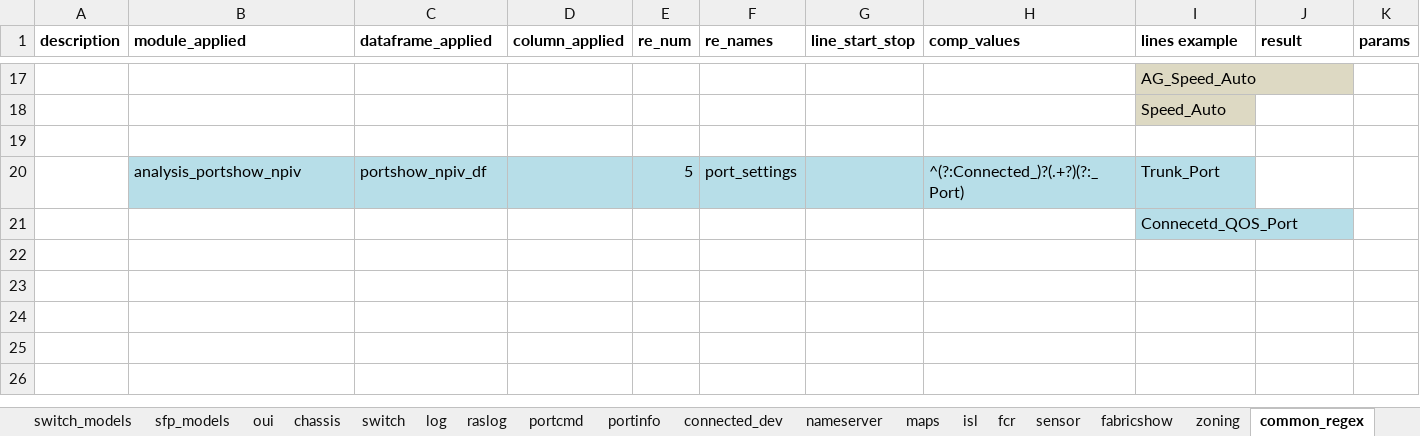
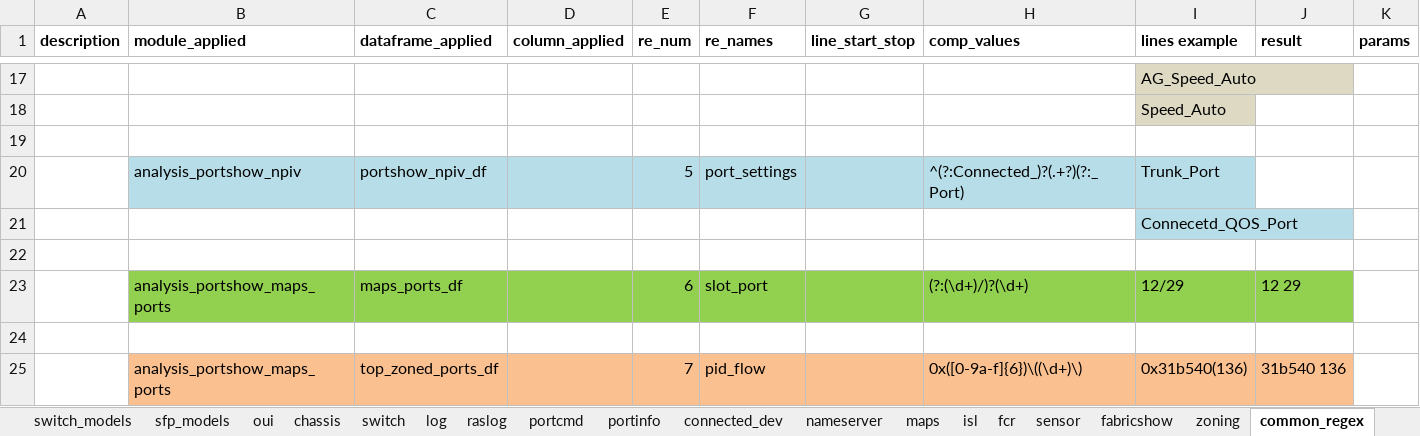
Before and after one commit to KonstantinAlxVlasenko/san_report_automation, an Excel workbook: san_automation_info.xlsx, sheet common_regex, drawn as a sheet; only a part is shown, gaps mark what is left out; values as stored, in another font and other column widths than the file's, no borders; rows hold the shown columns only; the diff names each change by its address in the sheet, - before the commit and + after, or states it on an @@ line.

Commit message:
MAPS Dashboard ports verification

```diff
--- a/san_automation_info.xlsx (sheet common_regex)
+++ b/san_automation_info.xlsx (sheet common_regex)
+row 22: (empty)
+row 23:  | analysis_portshow_maps_ports | maps_ports_df |  | 6 | slot_port |  | (?:(\d+)/)?(\d+) | 12/29 | 12 29
+row 24: (empty)
+row 25:  | analysis_portshow_maps_ports | top_zoned_ports_df |  | 7 | pid_flow |  | 0x([0-9a-f]{6})\((\d+)\) | 0x31b540(136) | 31b540 136
```
Also changed, not shown: sheet customer_report, sheet portcmd, sheet maps, report_info.xlsx, 11 other files.
